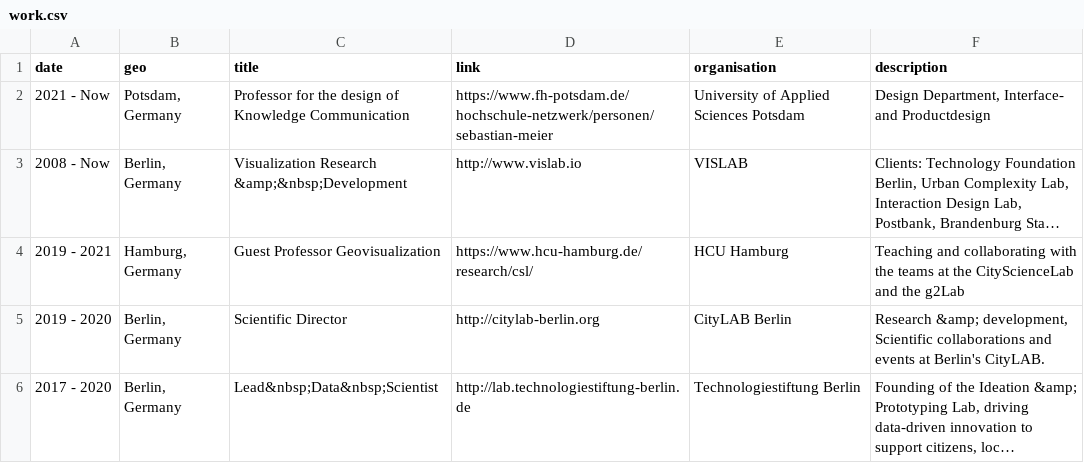
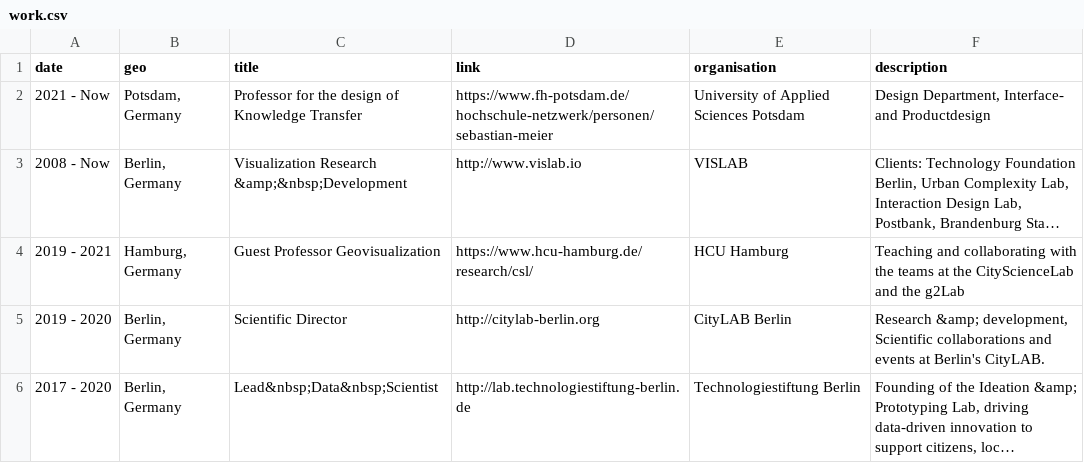
Before and after one commit to sebastian-meier/sebastianmeier, a CSV file: _data/work.csv, drawn as a sheet; only a part is shown; long unchanged cells end in …; the diff names each change by its address in the sheet, - before the commit and + after, or states it on an @@ line.

Commit message:
job title

```diff
--- a/_data/work.csv
+++ b/_data/work.csv
-C2 (title): …of Knowledge Communication
+C2 (title): …of Knowledge Transfer
```
